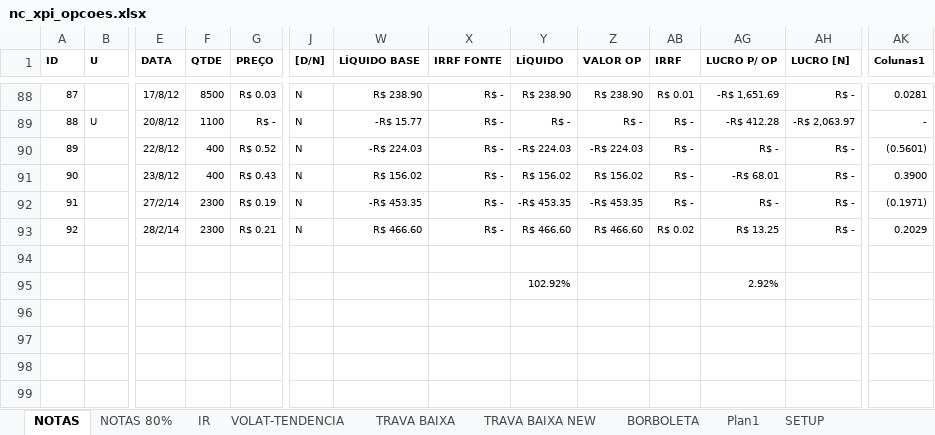
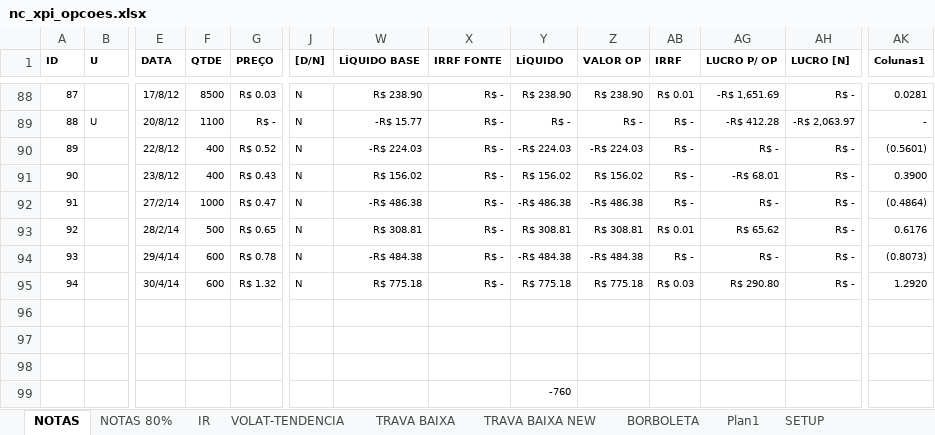
Before and after one commit to bengelbert/ifsc, an Excel workbook: stocks/nc_xpi_opcoes.xlsx, sheet NOTAS, drawn as a sheet; only a part is shown, gaps mark what is left out; values as stored, in another font and other column widths than the file's, no borders; table styles not drawn; addresses are those after the commit; rows hold the shown columns only; the diff names each change by its address in the sheet, - before the commit and + after, or states it on an @@ line.

```diff
--- a/stocks/nc_xpi_opcoes.xlsx (sheet NOTAS)
+++ b/stocks/nc_xpi_opcoes.xlsx (sheet NOTAS)
-F92 (QTDE): 2300
+F92 (QTDE): 1000
-G92 (PREÇO): R$ 0.19
+G92 (PREÇO): R$ 0.47
-W92 (LÍQUIDO BASE): -R$ 453.35
+W92 (LÍQUIDO BASE): -R$ 486.38
-Y92 (LÍQUIDO): -R$ 453.35
+Y92 (LÍQUIDO): -R$ 486.38
-Z92 (VALOR OP): -R$ 453.35
+Z92 (VALOR OP): -R$ 486.38
-AK92 (Colunas1): (0.1971)
+AK92 (Colunas1): (0.4864)
-F93 (QTDE): 2300
+F93 (QTDE): 500
-G93 (PREÇO): R$ 0.21
+G93 (PREÇO): R$ 0.65
-W93 (LÍQUIDO BASE): R$ 466.60
+W93 (LÍQUIDO BASE): R$ 308.81
-Y93 (LÍQUIDO): R$ 466.60
+Y93 (LÍQUIDO): R$ 308.81
-Z93 (VALOR OP): R$ 466.60
+Z93 (VALOR OP): R$ 308.81
-AB93 (IRRF): R$ 0.02
+AB93 (IRRF): R$ 0.01
-AG93 (LUCRO P/ OP): R$ 13.25
+AG93 (LUCRO P/ OP): R$ 65.62
-AK93 (Colunas1): 0.2029
+AK93 (Colunas1): 0.6176
+row 94: 93 |  | 29/4/14 | 600 | R$ 0.78 | N | -R$ 484.38 | R$ - | -R$ 484.38 | -R$ 484.38 | R$ - | R$ - | R$ - | (0.8073)
+row 95: 94 |  | 30/4/14 | 600 | R$ 1.32 | N | R$ 775.18 | R$ - | R$ 775.18 | R$ 775.18 | R$ 0.03 | R$ 290.80 | R$ - | 1.2920
-row 97:  |  |  |  |  |  |  |  | 102.92% |  |  | 2.92%
+row 97: (empty)
+row 98: (empty)
+row 99:  |  |  |  |  |  |  |  | -760
```
Also changed, not shown: sheet VOLAT-TENDENCIA, hidden cells, stocks/xpi.xlsx, 2 other files.
